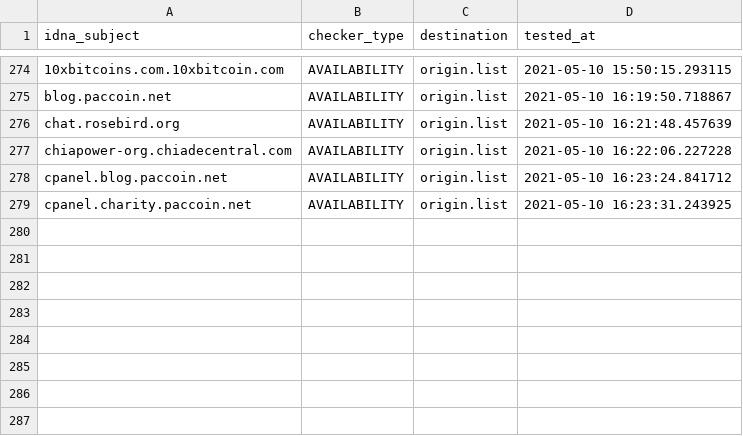
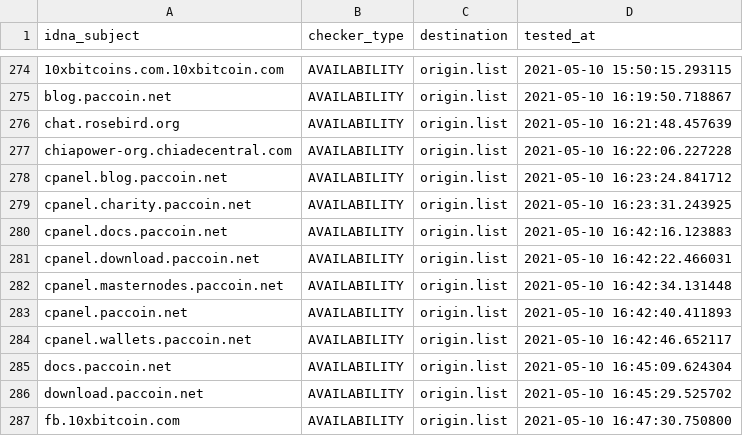
Before and after one commit to dead-hosts/CoinBlockersLists-hosts_optional_git_ZeroDot1, a CSV file: .pyfunceble/inactive.csv, drawn as a sheet; only a part is shown, gaps mark what is left out.

Commit message:
[Autosave][Dead-Hosts::CoinBlockersLists-hosts_optional_git_ZeroDot1]
NaItg_WDIs8X0UWf7rpunsB_

```diff
--- a/.pyfunceble/inactive.csv
+++ b/.pyfunceble/inactive.csv
@@ -279 +279,9 @@ cpanel.blog.paccoin.net,AVAILABILITY,origin.list,2021-05-10 16:23:24.841712
 cpanel.charity.paccoin.net,AVAILABILITY,origin.list,2021-05-10 16:23:31.243925
+cpanel.docs.paccoin.net,AVAILABILITY,origin.list,2021-05-10 16:42:16.123883
+cpanel.download.paccoin.net,AVAILABILITY,origin.list,2021-05-10 16:42:22.466031
+cpanel.masternodes.paccoin.net,AVAILABILITY,origin.list,2021-05-10 16:42:34.131448
+cpanel.paccoin.net,AVAILABILITY,origin.list,2021-05-10 16:42:40.411893
+cpanel.wallets.paccoin.net,AVAILABILITY,origin.list,2021-05-10 16:42:46.652117
+docs.paccoin.net,AVAILABILITY,origin.list,2021-05-10 16:45:09.624304
+download.paccoin.net,AVAILABILITY,origin.list,2021-05-10 16:45:29.525702
+fb.10xbitcoin.com,AVAILABILITY,origin.list,2021-05-10 16:47:30.750800
```
Also changed, not shown: output/origin.list/continue.csv, 8 other files.
